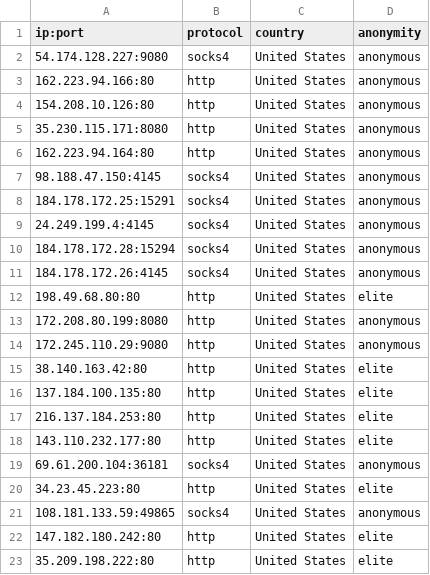
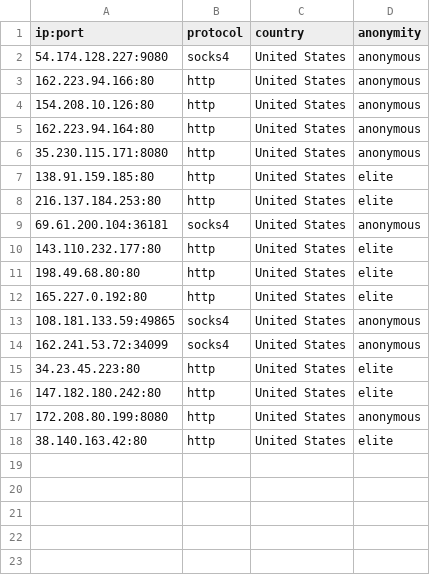
Before and after one commit to NoureddineRmila/daily-free-working-proxies, a CSV file: United States.csv, drawn as a sheet.

Commit message:
Update proxies list

```diff
--- a/United States.csv
+++ b/United States.csv
@@ -4,20 +4,15 @@ ip:port,protocol,country,anonymity
 154.208.10.126:80,http,United States,anonymous
+162.223.94.164:80,http,United States,anonymous
 35.230.115.171:8080,http,United States,anonymous
-162.223.94.164:80,http,United States,anonymous
-98.188.47.150:4145,socks4,United States,anonymous
-184.178.172.25:15291,socks4,United States,anonymous
-24.249.199.4:4145,socks4,United States,anonymous
-184.178.172.28:15294,socks4,United States,anonymous
-184.178.172.26:4145,socks4,United States,anonymous
+138.91.159.185:80,http,United States,elite
+216.137.184.253:80,http,United States,elite
+69.61.200.104:36181,socks4,United States,anonymous
+143.110.232.177:80,http,United States,elite
 198.49.68.80:80,http,United States,elite
+165.227.0.192:80,http,United States,elite
+108.181.133.59:49865,socks4,United States,anonymous
+162.241.53.72:34099,socks4,United States,anonymous
+34.23.45.223:80,http,United States,elite
+147.182.180.242:80,http,United States,elite
 172.208.80.199:8080,http,United States,anonymous
-172.245.110.29:9080,http,United States,anonymous
 38.140.163.42:80,http,United States,elite
-137.184.100.135:80,http,United States,elite
-216.137.184.253:80,http,United States,elite
-143.110.232.177:80,http,United States,elite
-69.61.200.104:36181,socks4,United States,anonymous
-34.23.45.223:80,http,United States,elite
-108.181.133.59:49865,socks4,United States,anonymous
-147.182.180.242:80,http,United States,elite
-35.209.198.222:80,http,United States,elite
```
Also changed, not shown: Singapore.csv, all_proxies.csv, 18 other files.
